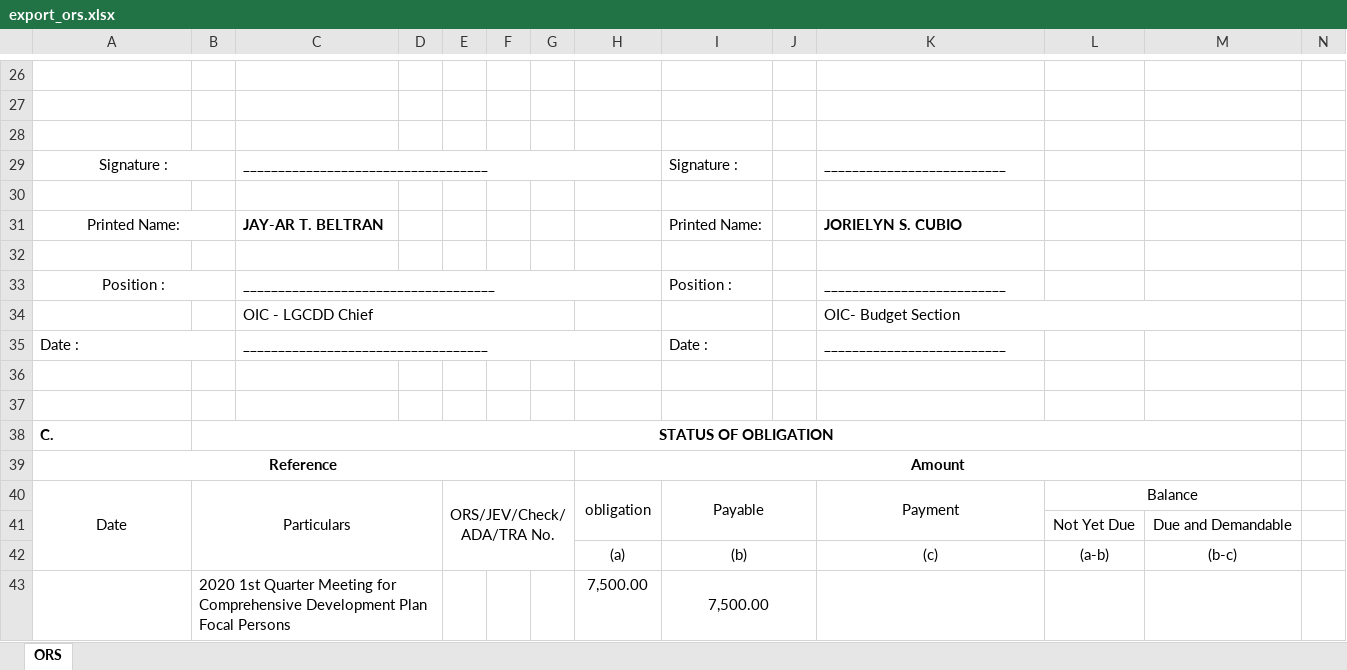
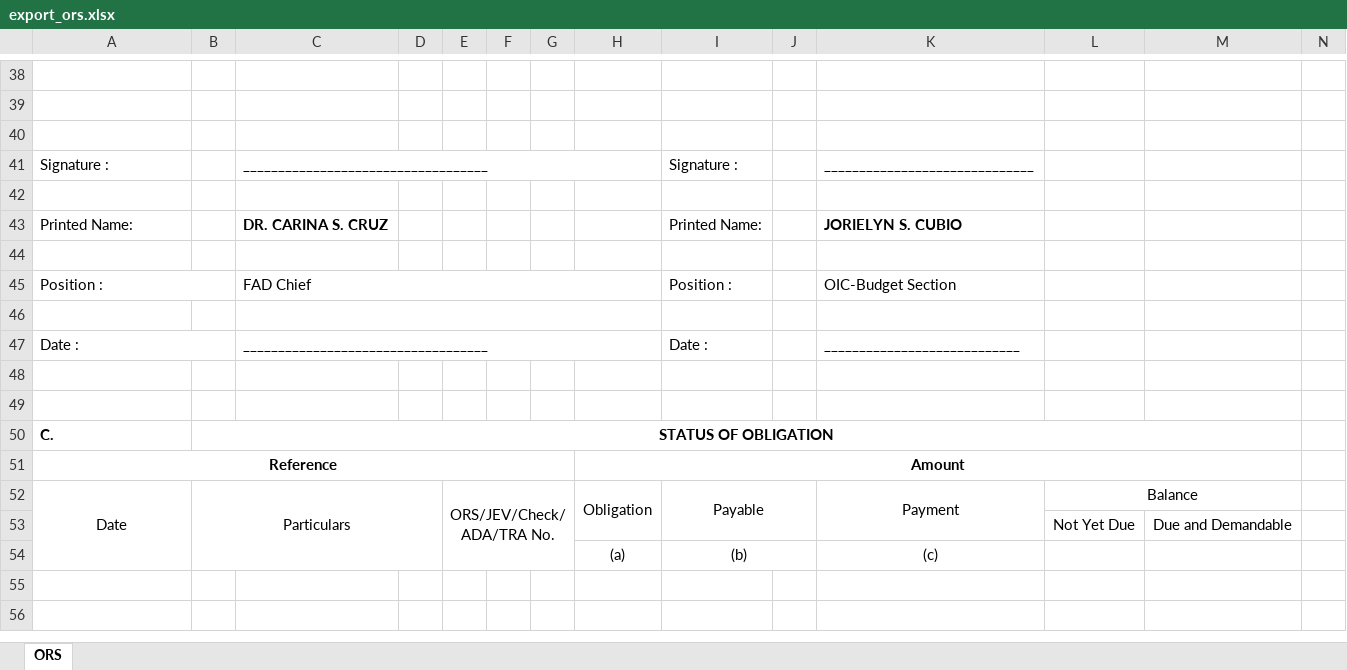
Before and after one commit to princezhian19/fas2020, an Excel workbook: export_ors.xlsx, sheet ORS, drawn as a sheet; only a part is shown, gaps mark what is left out; values as stored, in another font and other column widths than the file's, no borders; removed rows and columns are numbered as before the commit, all else as after; the diff covers the shown part only; the diff names each change by its address in the sheet, - before the commit and + after, or states it on an @@ line.

```diff
--- a/export_ors.xlsx (sheet ORS)
+++ b/export_ors.xlsx (sheet ORS)
-A41 alignment: center
+A41 alignment: left
-A29:B29 merged
-K41: __________________________
+K41: ______________________________
-A43 alignment: center
+A43 alignment: left
-A31:B31 merged
-C43: JAY-AR T. BELTRAN
+C43: DR. CARINA S. CRUZ
-A45 alignment: center
+A45 alignment: left
-C45: ____________________________________
+C45: FAD Chief
-K45: __________________________
+K45: OIC-Budget Section
-row 46:  |  | OIC - LGCDD Chief |  |  |  |  |  |  |  | OIC- Budget Section
+row 46: (empty)
-C34:G34 merged
+C46:H46 merged
-K34:M34 merged
-K47: __________________________
+K47: ____________________________
-H52: obligation
+H52: Obligation
-L54: (a-b)
+L54: (empty)
-M54: (b-c)
+M54: (empty)
-row 43:  | 2020 1st Quarter Meeting for Comprehensive Development Plan Focal Persons |  |  |  |  |  | 7,500.00 | 7,500.00
```
Also changed, not shown: 15 added rows, 3 removed rows, 7 edited cells, cell formats and merged cells elsewhere in this sheet, 15 other files.
